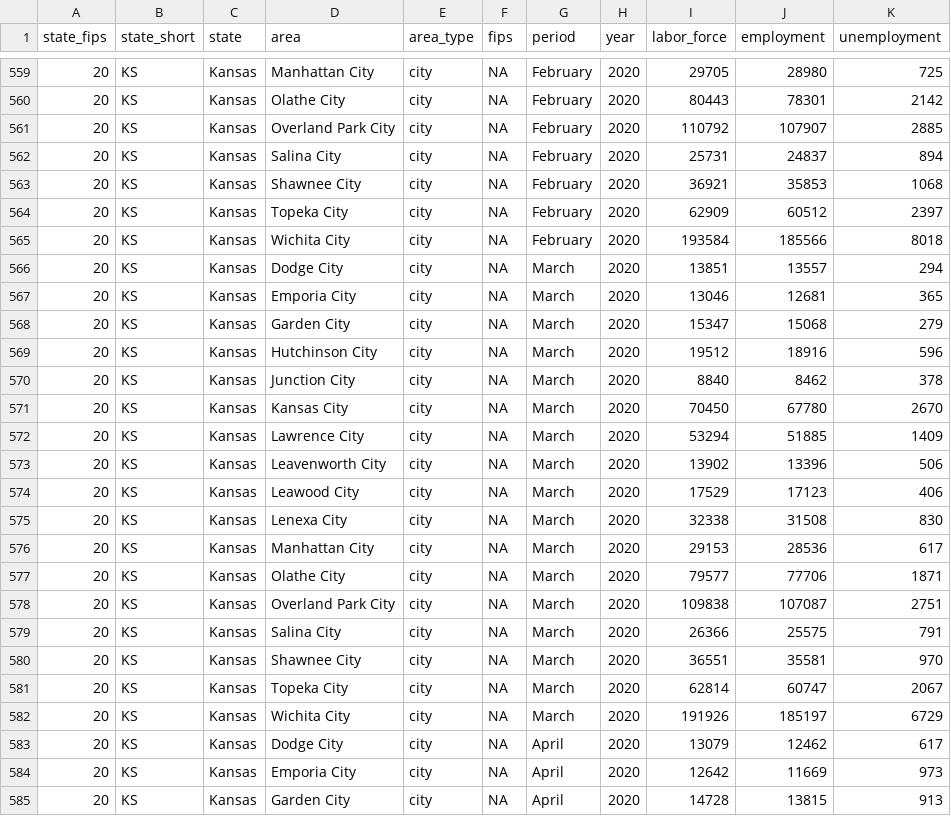
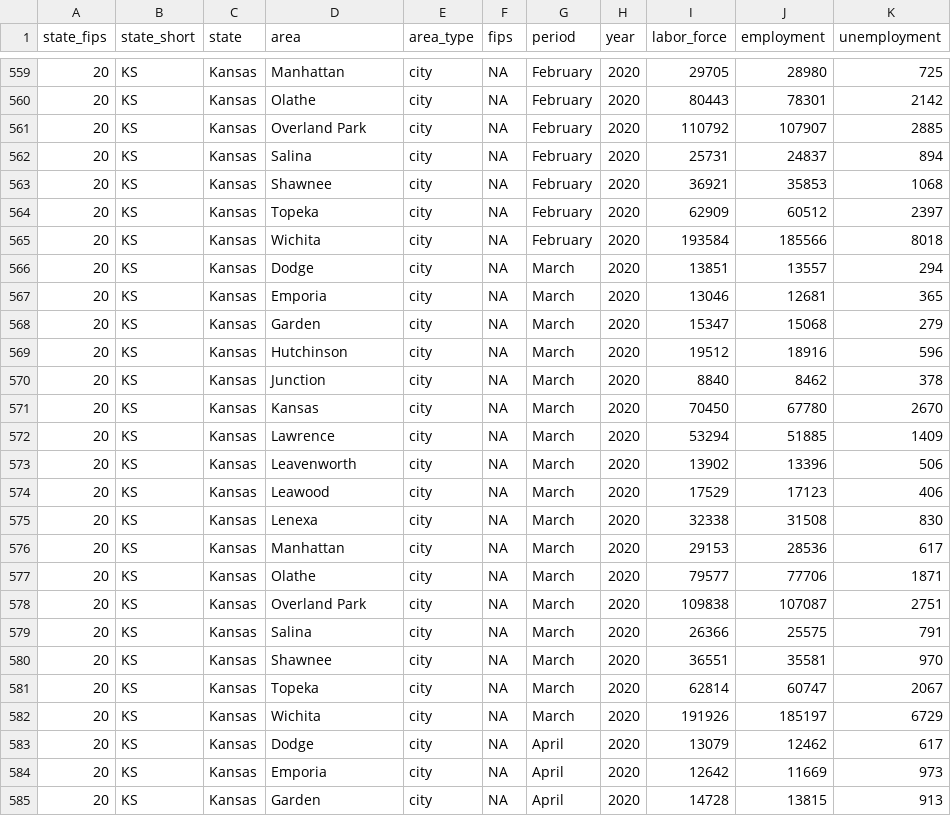
Before and after one commit to andyzwang/coronavirus-unemployment, a CSV file: employment_rates/KS/KS_compiled.csv, drawn as a sheet; only a part is shown, gaps mark what is left out; the diff covers the shown part only.

```diff
--- a/employment_rates/KS/KS_compiled.csv
+++ b/employment_rates/KS/KS_compiled.csv
@@ -559,27 +559,27 @@
-"20","KS","Kansas","Manhattan City","city",NA,"February",2020,29705,28980,725
-"20","KS","Kansas","Olathe City","city",NA,"February",2020,80443,78301,2142
-"20","KS","Kansas","Overland Park City","city",NA,"February",2020,110792,107907,2885
-"20","KS","Kansas","Salina City","city",NA,"February",2020,25731,24837,894
-"20","KS","Kansas","Shawnee City","city",NA,"February",2020,36921,35853,1068
-"20","KS","Kansas","Topeka City","city",NA,"February",2020,62909,60512,2397
-"20","KS","Kansas","Wichita City","city",NA,"February",2020,193584,185566,8018
-"20","KS","Kansas","Dodge City","city",NA,"March",2020,13851,13557,294
-"20","KS","Kansas","Emporia City","city",NA,"March",2020,13046,12681,365
-"20","KS","Kansas","Garden City","city",NA,"March",2020,15347,15068,279
-"20","KS","Kansas","Hutchinson City","city",NA,"March",2020,19512,18916,596
-"20","KS","Kansas","Junction City","city",NA,"March",2020,8840,8462,378
-"20","KS","Kansas","Kansas City","city",NA,"March",2020,70450,67780,2670
-"20","KS","Kansas","Lawrence City","city",NA,"March",2020,53294,51885,1409
-"20","KS","Kansas","Leavenworth City","city",NA,"March",2020,13902,13396,506
-"20","KS","Kansas","Leawood City","city",NA,"March",2020,17529,17123,406
-"20","KS","Kansas","Lenexa City","city",NA,"March",2020,32338,31508,830
-"20","KS","Kansas","Manhattan City","city",NA,"March",2020,29153,28536,617
-"20","KS","Kansas","Olathe City","city",NA,"March",2020,79577,77706,1871
-"20","KS","Kansas","Overland Park City","city",NA,"March",2020,109838,107087,2751
-"20","KS","Kansas","Salina City","city",NA,"March",2020,26366,25575,791
-"20","KS","Kansas","Shawnee City","city",NA,"March",2020,36551,35581,970
-"20","KS","Kansas","Topeka City","city",NA,"March",2020,62814,60747,2067
-"20","KS","Kansas","Wichita City","city",NA,"March",2020,191926,185197,6729
-"20","KS","Kansas","Dodge City","city",NA,"April",2020,13079,12462,617
-"20","KS","Kansas","Emporia City","city",NA,"April",2020,12642,11669,973
-"20","KS","Kansas","Garden City","city",NA,"April",2020,14728,13815,913
+"20","KS","Kansas","Manhattan","city",NA,"February",2020,29705,28980,725
+"20","KS","Kansas","Olathe","city",NA,"February",2020,80443,78301,2142
+"20","KS","Kansas","Overland Park","city",NA,"February",2020,110792,107907,2885
+"20","KS","Kansas","Salina","city",NA,"February",2020,25731,24837,894
+"20","KS","Kansas","Shawnee","city",NA,"February",2020,36921,35853,1068
+"20","KS","Kansas","Topeka","city",NA,"February",2020,62909,60512,2397
+"20","KS","Kansas","Wichita","city",NA,"February",2020,193584,185566,8018
+"20","KS","Kansas","Dodge","city",NA,"March",2020,13851,13557,294
+"20","KS","Kansas","Emporia","city",NA,"March",2020,13046,12681,365
+"20","KS","Kansas","Garden","city",NA,"March",2020,15347,15068,279
+"20","KS","Kansas","Hutchinson","city",NA,"March",2020,19512,18916,596
+"20","KS","Kansas","Junction","city",NA,"March",2020,8840,8462,378
+"20","KS","Kansas","Kansas","city",NA,"March",2020,70450,67780,2670
+"20","KS","Kansas","Lawrence","city",NA,"March",2020,53294,51885,1409
+"20","KS","Kansas","Leavenworth","city",NA,"March",2020,13902,13396,506
+"20","KS","Kansas","Leawood","city",NA,"March",2020,17529,17123,406
+"20","KS","Kansas","Lenexa","city",NA,"March",2020,32338,31508,830
+"20","KS","Kansas","Manhattan","city",NA,"March",2020,29153,28536,617
+"20","KS","Kansas","Olathe","city",NA,"March",2020,79577,77706,1871
+"20","KS","Kansas","Overland Park","city",NA,"March",2020,109838,107087,2751
+"20","KS","Kansas","Salina","city",NA,"March",2020,26366,25575,791
+"20","KS","Kansas","Shawnee","city",NA,"March",2020,36551,35581,970
+"20","KS","Kansas","Topeka","city",NA,"March",2020,62814,60747,2067
+"20","KS","Kansas","Wichita","city",NA,"March",2020,191926,185197,6729
+"20","KS","Kansas","Dodge","city",NA,"April",2020,13079,12462,617
+"20","KS","Kansas","Emporia","city",NA,"April",2020,12642,11669,973
+"20","KS","Kansas","Garden","city",NA,"April",2020,14728,13815,913
```
Also changed, not shown: 58 edited cells elsewhere in this file, employment_rates/FL/FL_compiled.csv, employment_rates/NC/NC_compiled.csv, 9 other files.
